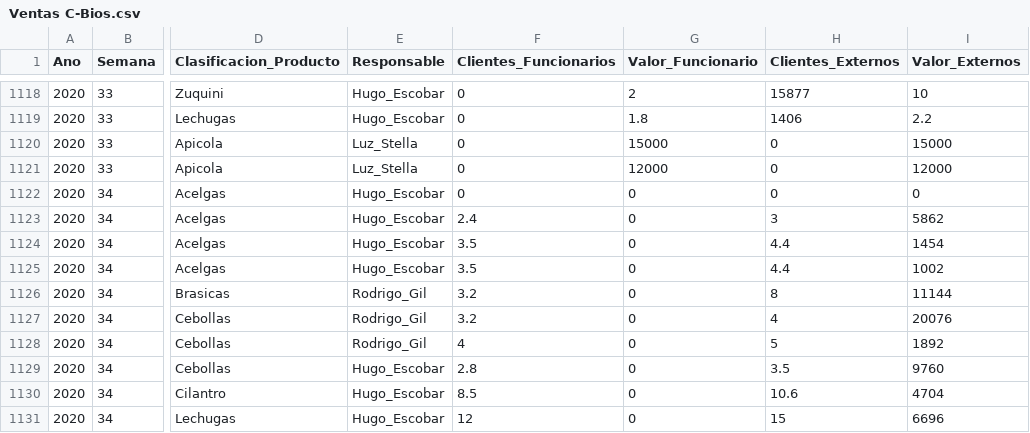
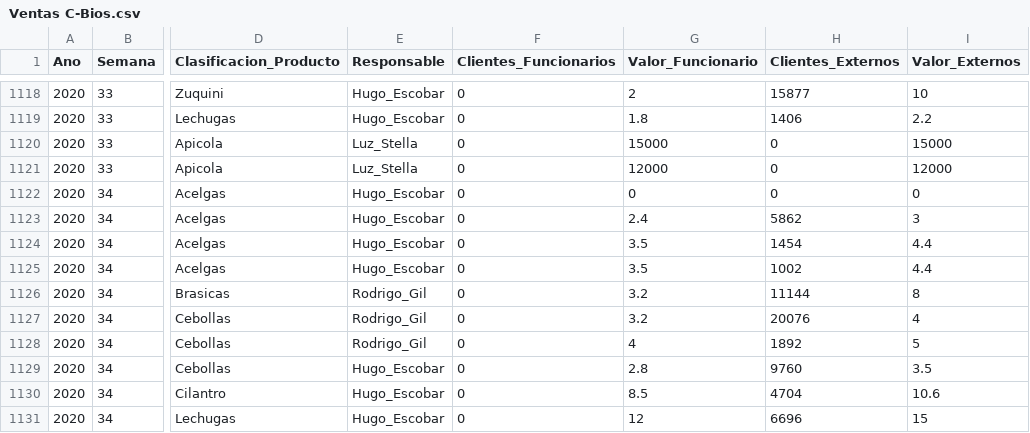
Before and after one commit to crbojaca/CBios, a CSV file: Ventas C-Bios.csv, drawn as a sheet; only a part is shown, gaps mark what is left out; the diff covers the shown part only; the diff names each change by its address in the sheet, - before the commit and + after, or states it on an @@ line.

```diff
--- a/Ventas C-Bios.csv
+++ b/Ventas C-Bios.csv
-F1123 (Clientes_Funcionarios): 2.4
+F1123 (Clientes_Funcionarios): 0
-G1123 (Valor_Funcionario): 0
+G1123 (Valor_Funcionario): 2.4
-H1123 (Clientes_Externos): 3
+H1123 (Clientes_Externos): 5862
-I1123 (Valor_Externos): 5862
+I1123 (Valor_Externos): 3
-F1124:F1125 (Clientes_Funcionarios): 3.5
+F1124:F1125 (Clientes_Funcionarios): 0
-G1124:G1125 (Valor_Funcionario): 0
+G1124:G1125 (Valor_Funcionario): 3.5
-H1124 (Clientes_Externos): 4.4
+H1124 (Clientes_Externos): 1454
-I1124 (Valor_Externos): 1454
+I1124 (Valor_Externos): 4.4
-H1125 (Clientes_Externos): 4.4
+H1125 (Clientes_Externos): 1002
-I1125 (Valor_Externos): 1002
+I1125 (Valor_Externos): 4.4
-F1126:F1127 (Clientes_Funcionarios): 3.2
+F1126:F1127 (Clientes_Funcionarios): 0
-G1126:G1127 (Valor_Funcionario): 0
+G1126:G1127 (Valor_Funcionario): 3.2
-H1126 (Clientes_Externos): 8
+H1126 (Clientes_Externos): 11144
-I1126 (Valor_Externos): 11144
+I1126 (Valor_Externos): 8
-H1127 (Clientes_Externos): 4
+H1127 (Clientes_Externos): 20076
-I1127 (Valor_Externos): 20076
+I1127 (Valor_Externos): 4
-F1128 (Clientes_Funcionarios): 4
+F1128 (Clientes_Funcionarios): 0
-G1128 (Valor_Funcionario): 0
+G1128 (Valor_Funcionario): 4
-H1128 (Clientes_Externos): 5
+H1128 (Clientes_Externos): 1892
-I1128 (Valor_Externos): 1892
+I1128 (Valor_Externos): 5
-F1129 (Clientes_Funcionarios): 2.8
+F1129 (Clientes_Funcionarios): 0
-G1129 (Valor_Funcionario): 0
+G1129 (Valor_Funcionario): 2.8
-H1129 (Clientes_Externos): 3.5
+H1129 (Clientes_Externos): 9760
-I1129 (Valor_Externos): 9760
+I1129 (Valor_Externos): 3.5
-F1130 (Clientes_Funcionarios): 8.5
+F1130 (Clientes_Funcionarios): 0
-G1130 (Valor_Funcionario): 0
+G1130 (Valor_Funcionario): 8.5
-H1130 (Clientes_Externos): 10.6
+H1130 (Clientes_Externos): 4704
-I1130 (Valor_Externos): 4704
+I1130 (Valor_Externos): 10.6
-F1131 (Clientes_Funcionarios): 12
+F1131 (Clientes_Funcionarios): 0
-G1131 (Valor_Funcionario): 0
+G1131 (Valor_Funcionario): 12
-H1131 (Clientes_Externos): 15
+H1131 (Clientes_Externos): 6696
-I1131 (Valor_Externos): 6696
+I1131 (Valor_Externos): 15
```
Also changed, not shown: 112 edited cells elsewhere in this file, 1 other file.
